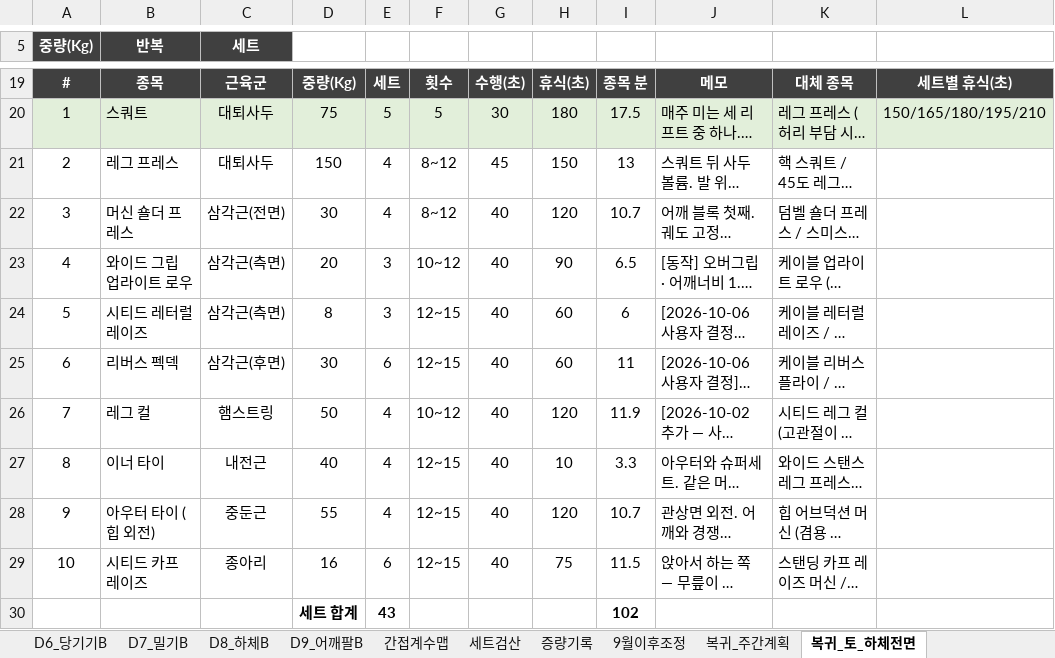
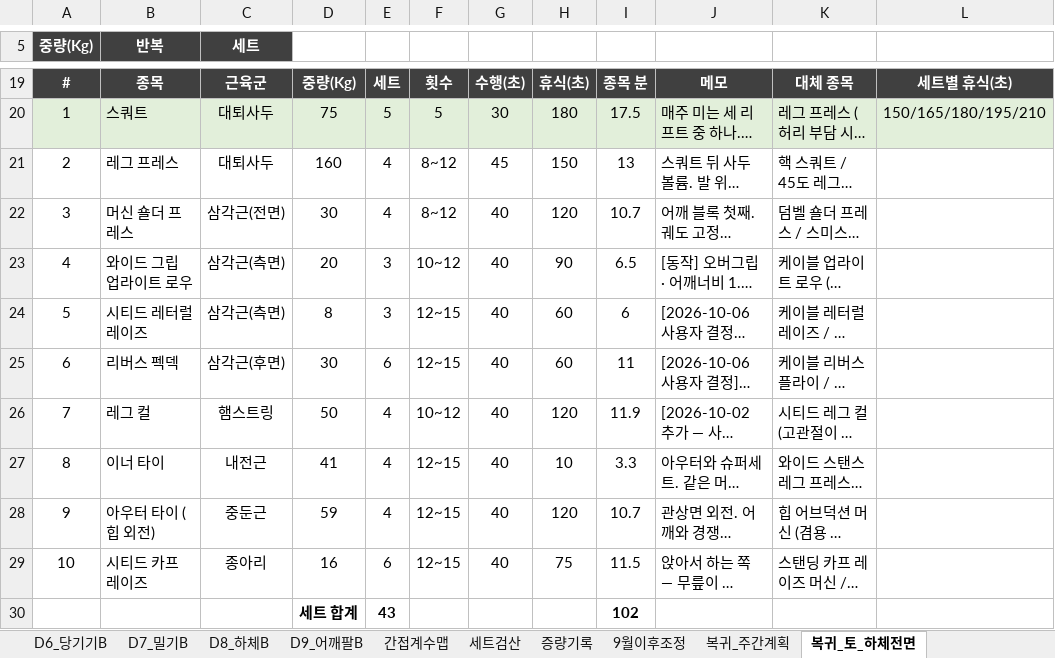
Before and after one commit to ktmffl-max/health1234, an Excel workbook: 운동프로그램_주6회_v20.xlsx, sheet 복귀_토_하체전면, drawn as a sheet; only a part is shown, gaps mark what is left out; long unchanged cells end in …; values as stored, in another font and other column widths than the file's, no borders; the diff names each change by its address in the sheet, - before the commit and + after, or states it on an @@ line.

```diff
--- a/운동프로그램_주6회_v20.xlsx (sheet 복귀_토_하체전면)
+++ b/운동프로그램_주6회_v20.xlsx (sheet 복귀_토_하체전면)
-D21: 150
+D21: 160
-D27: 40
+D27: 41
-D28: 55
+D28: 59
```
Also changed, not shown: sheet 복귀_일_수평당기기, 2 other files.
